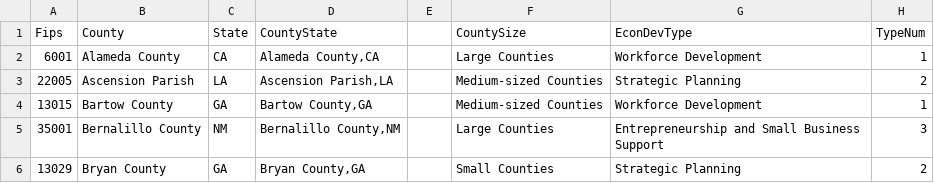
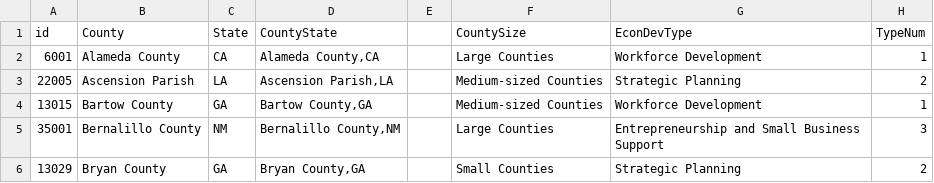
Before and after one commit to nikAleksandr/strong-economies, a CSV file: data/EDMapData.csv, drawn as a sheet; only a part is shown.

```diff
--- a/data/EDMapData.csv
+++ b/data/EDMapData.csv
@@ -1,2 +1,2 @@
-Fips,County,State,CountyState,,CountySize,EconDevType,TypeNum
+id,County,State,CountyState,,CountySize,EconDevType,TypeNum
 6001,Alameda County,CA,"Alameda County,CA",,Large Counties,Workforce Development,1
```
Also changed, not shown: 1 other file.
